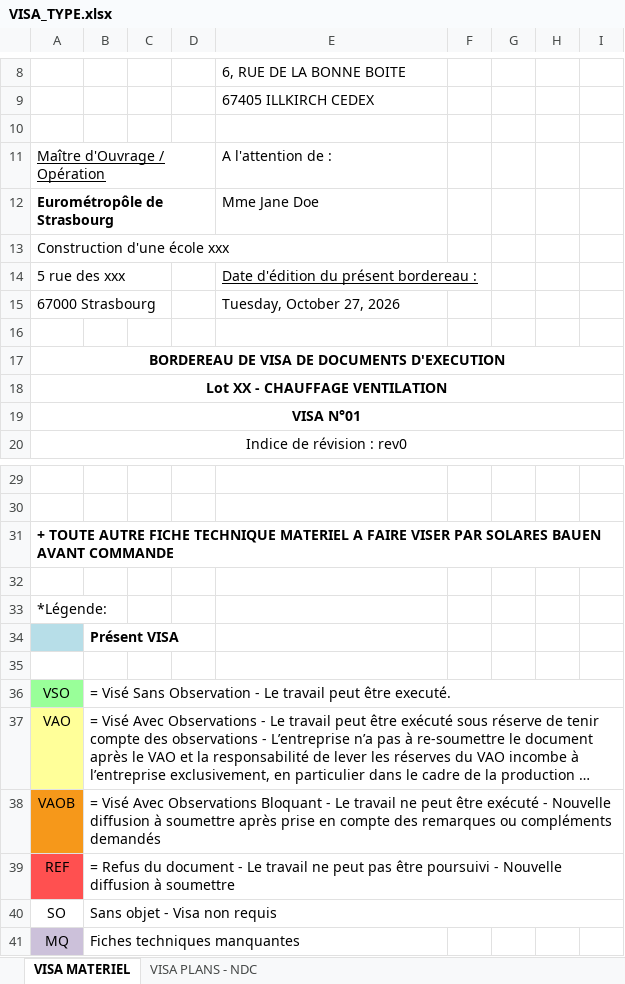
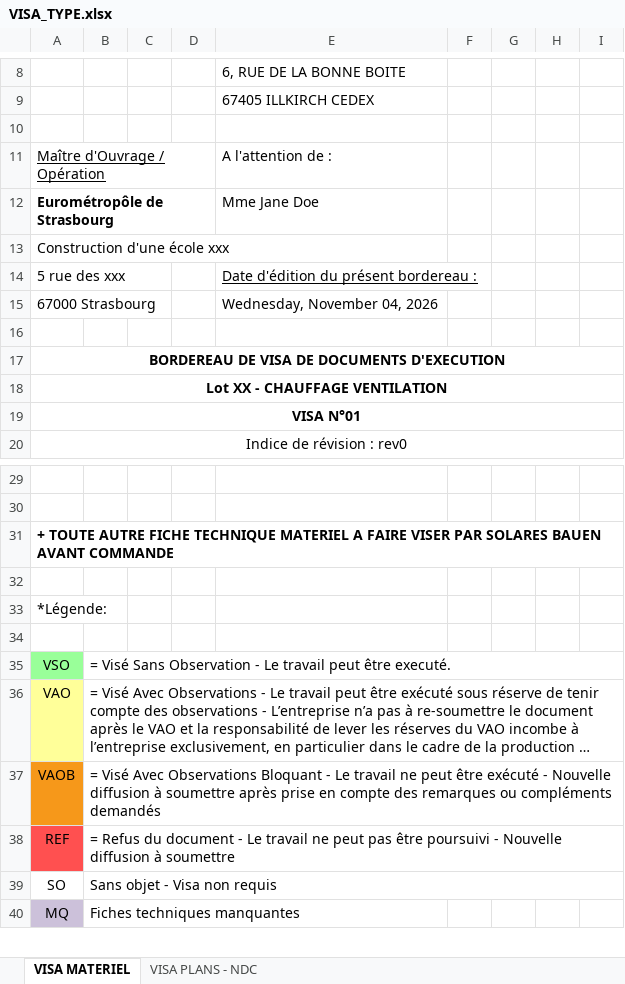
Before and after one commit to lulab67/plateforme-visa, an Excel workbook: templates/VISA_TYPE.xlsx, sheet VISA MATERIEL, drawn as a sheet; only a part is shown, gaps mark what is left out; long unchanged cells end in …; values as stored, in another font and other column widths than the file's, no borders; charts and pictures and conditional formats not drawn; the diff names each change by its address in the sheet, - before the commit and + after, or states it on an @@ line.

```diff
--- a/templates/VISA_TYPE.xlsx (sheet VISA MATERIEL)
+++ b/templates/VISA_TYPE.xlsx (sheet VISA MATERIEL)
-E15: Tuesday, October 27, 2026
+E15: Wednesday, November 04, 2026
-row 34:  | Présent VISA
```
Also changed, not shown: sheet VISA PLANS - NDC, 6 other files.
